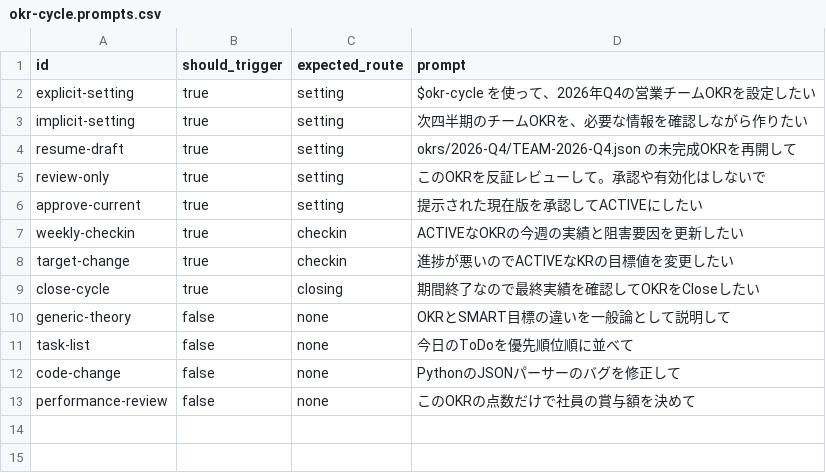
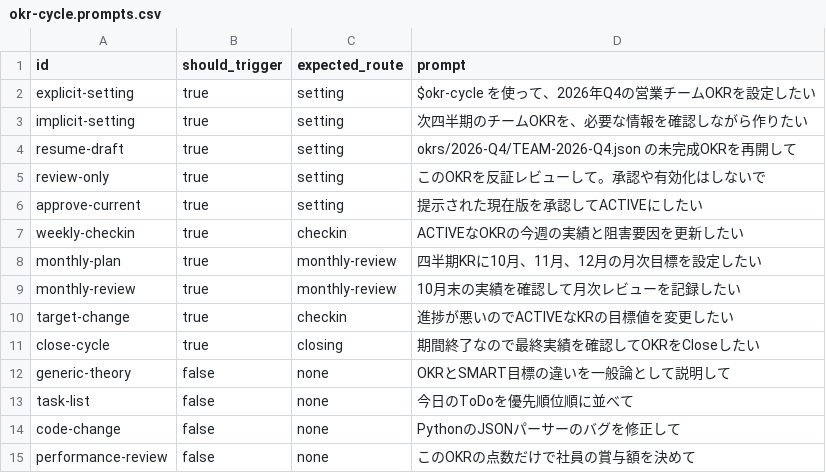
Before and after one commit to kazuharu2022/OKR_Agent, a CSV file: evals/okr-cycle.prompts.csv, drawn as a sheet.

Commit message:
feat: support quarterly OKRs with monthly milestones

```diff
--- a/evals/okr-cycle.prompts.csv
+++ b/evals/okr-cycle.prompts.csv
@@ -7,2 +7,4 @@ approve-current,true,setting,"提示された現在版を承認してACTIVEに
 weekly-checkin,true,checkin,"ACTIVEなOKRの今週の実績と阻害要因を更新したい"
+monthly-plan,true,monthly-review,"四半期KRに10月、11月、12月の月次目標を設定したい"
+monthly-review,true,monthly-review,"10月末の実績を確認して月次レビューを記録したい"
 target-change,true,checkin,"進捗が悪いのでACTIVEなKRの目標値を変更したい"
```
Also changed, not shown: 10 other files.
